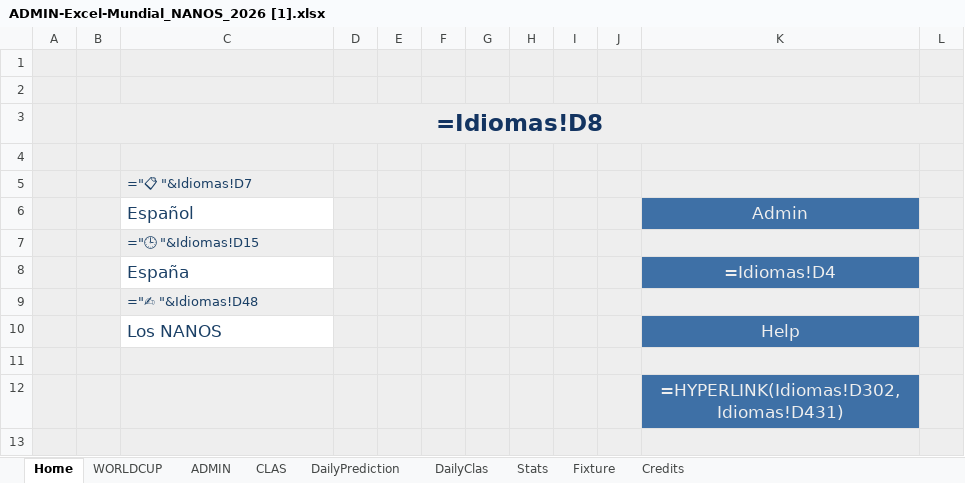
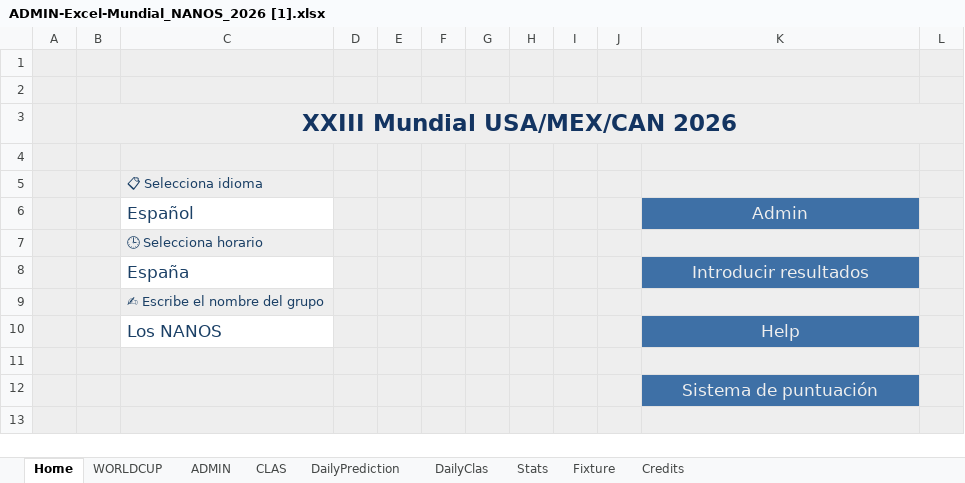
Before and after one commit to pCresp0/porra-mundial-nanos-2026, an Excel workbook: data/ADMIN-Excel-Mundial_NANOS_2026 [1].xlsx, sheet Home, drawn as a sheet; only a part is shown; values as stored, in another font and other column widths than the file's, no borders; formulas without a stored value are shown as written; charts and pictures not drawn; the diff covers the shown part only; the diff names each change by its address in the sheet, - before the commit and + after, or states it on an @@ line.

```diff
--- a/data/ADMIN-Excel-Mundial_NANOS_2026 [1].xlsx (sheet Home)
+++ b/data/ADMIN-Excel-Mundial_NANOS_2026 [1].xlsx (sheet Home)
-B3: =Idiomas!D8
+B3: XXIII Mundial USA/MEX/CAN 2026
-C3:L3 fill: none
+C3:L3 fill: #EEEEEE
-C5: ="📋 "&Idiomas!D7
+C5: 📋 Selecciona idioma
-C7: ="🕒 "&Idiomas!D15
+C7: 🕒 Selecciona horario
-K8: =Idiomas!D4
+K8: Introducir resultados
-C9: ="✍ "&Idiomas!D48
+C9: ✍ Escribe el nombre del grupo
-K12: =HYPERLINK(Idiomas!D302,Idiomas!D431)
+K12: Sistema de puntuación
```
Also changed, not shown: 9 edited cells and cell formats elsewhere in this sheet, sheet ADMIN, sheet WORLDCUP, sheet Fixture, sheet Stats, sheet DailyClas, sheet DailyPrediction, 2 more sheets, hidden cells, charts or pictures, 3 other files.
